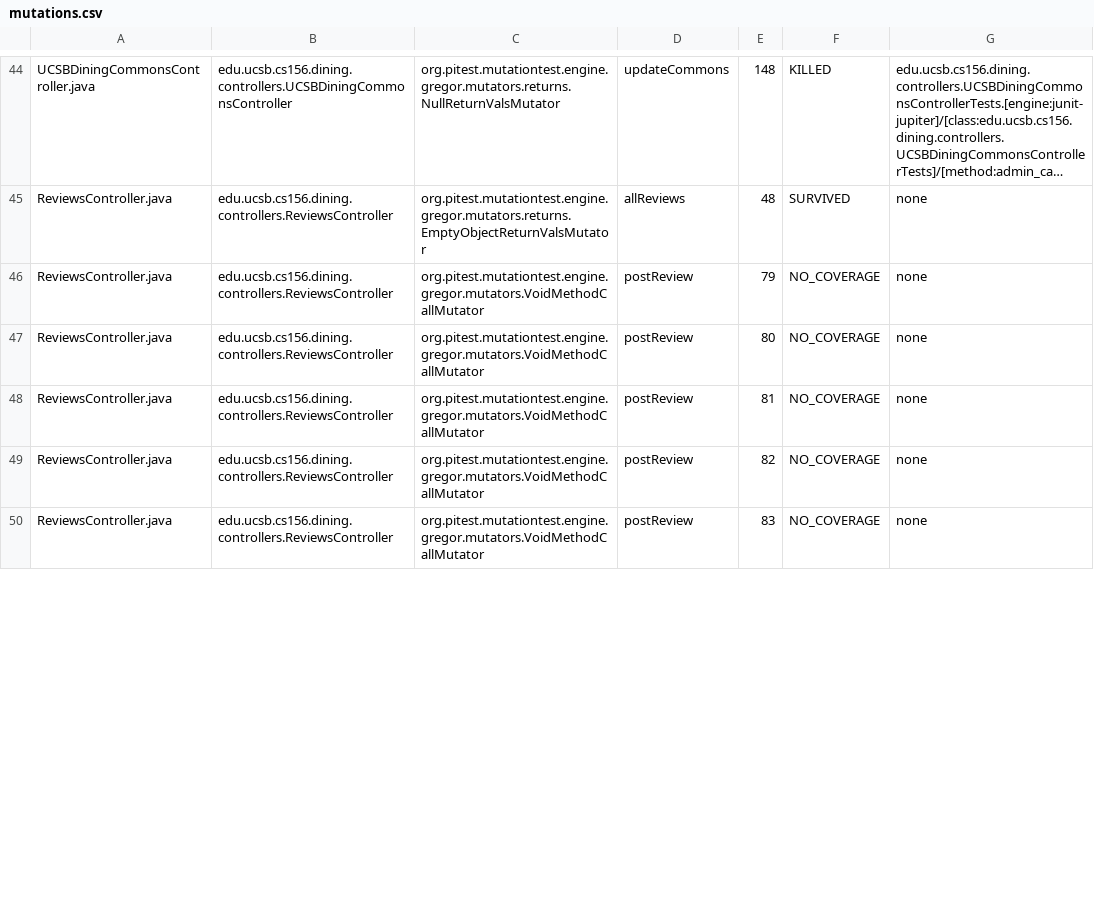
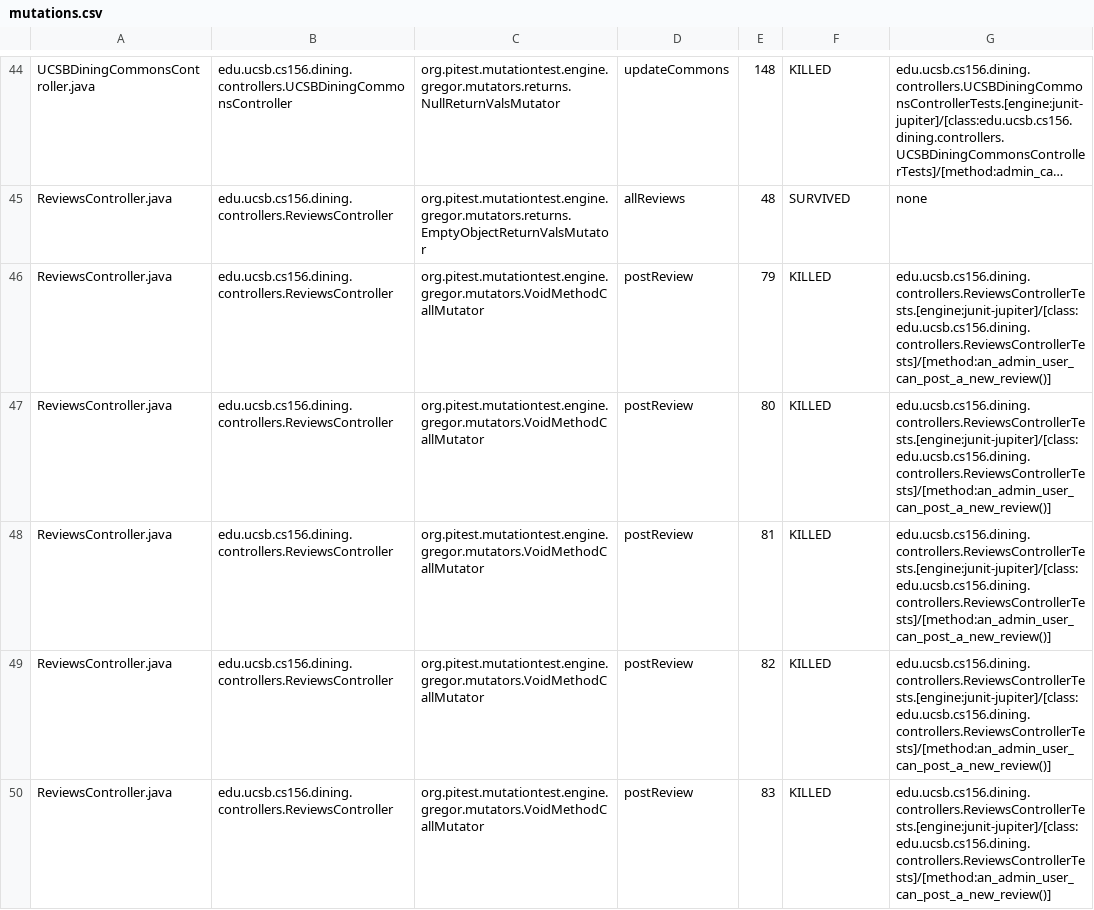
Before and after one commit to ucsb-cs156-f24/proj-dining-f24-14, a CSV file: pitest/mutations.csv, drawn as a sheet; only a part is shown, gaps mark what is left out; long unchanged cells end in …; the diff covers the shown part only; the diff names each change by its address in the sheet, - before the commit and + after, or states it on an @@ line.

Commit message:
Deploying to gh-pages from @ ucsb-cs156-f24/proj-dining-f24-14@f0a9f0a54005129e491ad427c9a1635ce23d8bbd 🚀

```diff
--- a/pitest/mutations.csv
+++ b/pitest/mutations.csv
-F46:F50: NO_COVERAGE
+F46:F50: KILLED
-G46:G50: none
+G46:G50: edu.ucsb.cs156.dining.controllers.ReviewsControllerTests.[engine:junit-jupiter]/[class:edu.ucsb.cs156.dining.controllers.ReviewsControllerTests]/[method:an_admin_user_can_post_a_new_review()]
```
Also changed, not shown: 8 edited cells elsewhere in this file, 13 other files.
